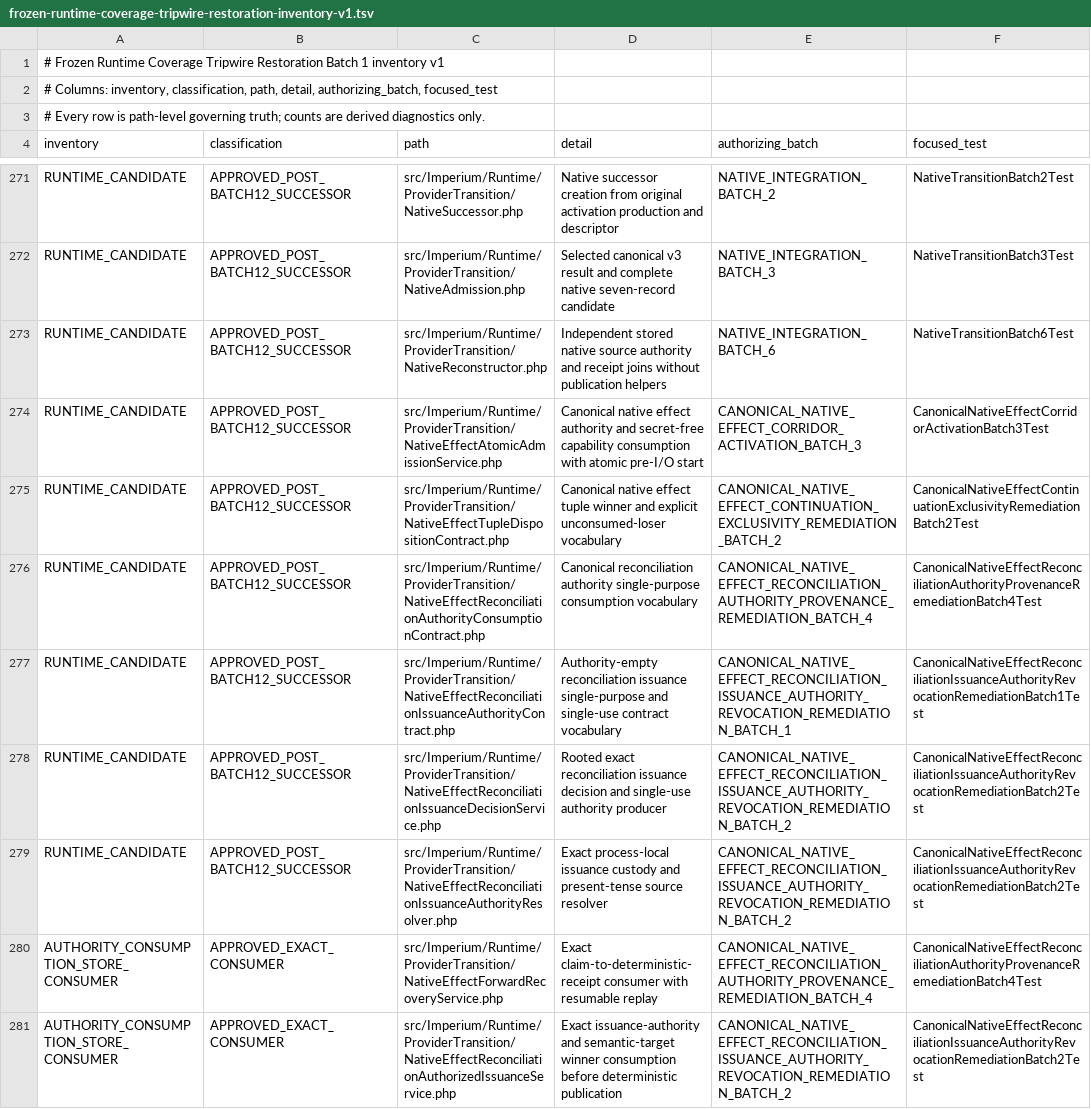
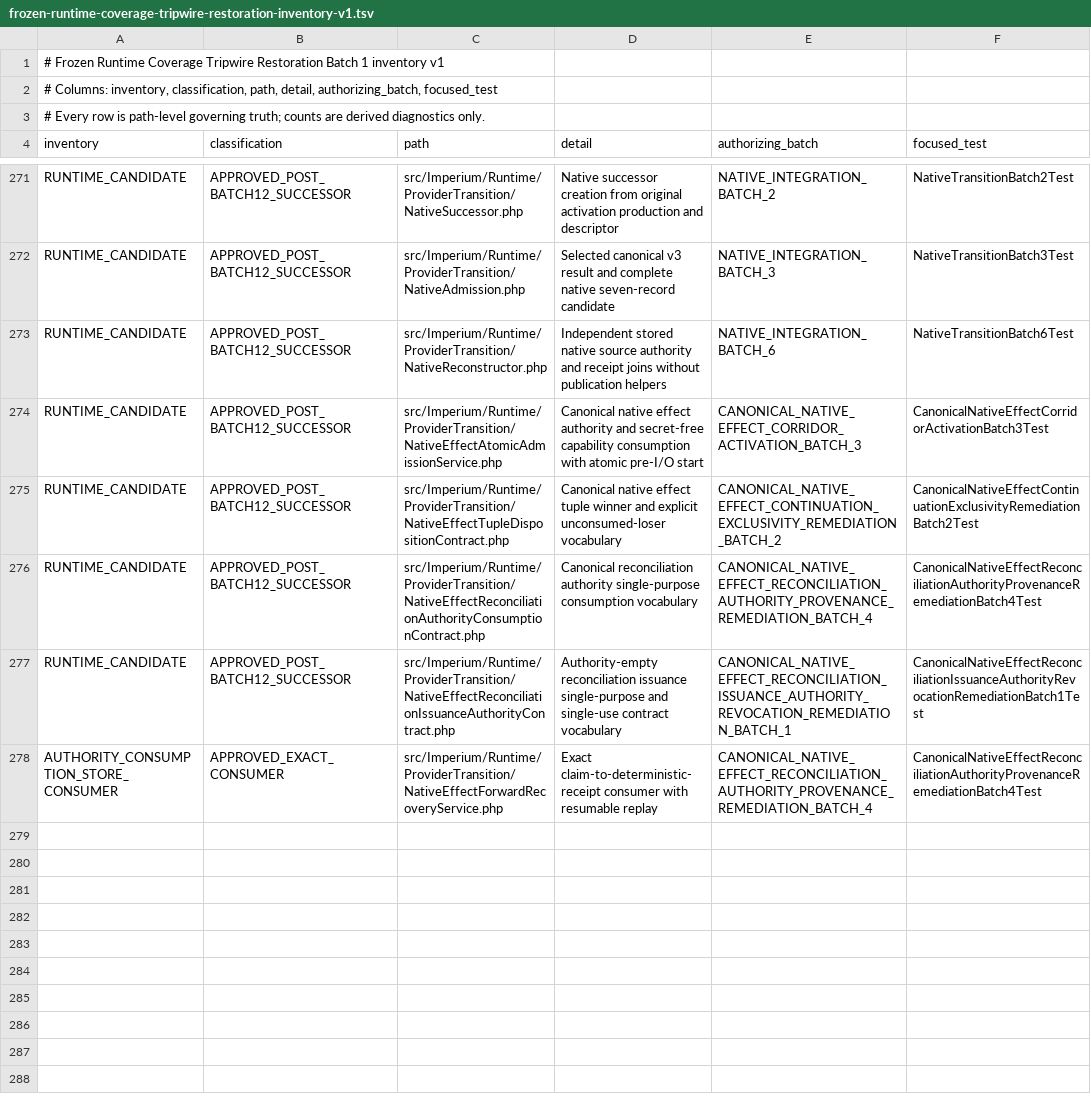
Before and after one commit to gatomontes/imperium-symfony, a TSV file: docs/frozen-runtime-coverage-tripwire-restoration-inventory-v1.tsv, drawn as a sheet; only a part is shown, gaps mark what is left out; the diff names each change by its address in the sheet, - before the commit and + after, or states it on an @@ line.

Commit message:
Revert unauthorized reconciliation campaign expansion
Restore the repository tree to the authorized Batch 1 boundary at 017945865f23a3a93818aeb7a701ae352b93a085.

This reverts the unauthorized Batch 2–5 implementation and closure range 75b89cf9cf59b55d480cd883be221ff07a11ec44..11c006cfdf454aa6204337e4568c78c09988895f while preserving the Batch 1 contracts-only result.

```diff
--- a/docs/frozen-runtime-coverage-tripwire-restoration-inventory-v1.tsv
+++ b/docs/frozen-runtime-coverage-tripwire-restoration-inventory-v1.tsv
-row 278: RUNTIME_CANDIDATE | APPROVED_POST_BATCH12_SUCCESSOR | src/Imperium/Runtime/ProviderTransition/NativeEffectReconciliationIssuanceDecisionService.php | Rooted exact reconciliation issuance decision and single-use authority producer | CANONICAL_NATIVE_EFFECT_RECONCILIATION_ISSUANCE_AUTHORITY_REVOCATION_REMEDIATION_BATCH_2 | CanonicalNativeEffectReconciliationIssuanceAuthorityRevocationRemediationBatch2Test
-row 279: RUNTIME_CANDIDATE | APPROVED_POST_BATCH12_SUCCESSOR | src/Imperium/Runtime/ProviderTransition/NativeEffectReconciliationIssuanceAuthorityResolver.php | Exact process-local issuance custody and present-tense source resolver | CANONICAL_NATIVE_EFFECT_RECONCILIATION_ISSUANCE_AUTHORITY_REVOCATION_REMEDIATION_BATCH_2 | CanonicalNativeEffectReconciliationIssuanceAuthorityRevocationRemediationBatch2Test
-row 281: AUTHORITY_CONSUMPTION_STORE_CONSUMER | APPROVED_EXACT_CONSUMER | src/Imperium/Runtime/ProviderTransition/NativeEffectReconciliationAuthorizedIssuanceService.php | Exact issuance-authority and semantic-target winner consumption before deterministic publication | CANONICAL_NATIVE_EFFECT_RECONCILIATION_ISSUANCE_AUTHORITY_REVOCATION_REMEDIATION_BATCH_2 | CanonicalNativeEffectReconciliationIssuanceAuthorityRevocationRemediationBatch2Test
```
Also changed, not shown: 39 other files.
